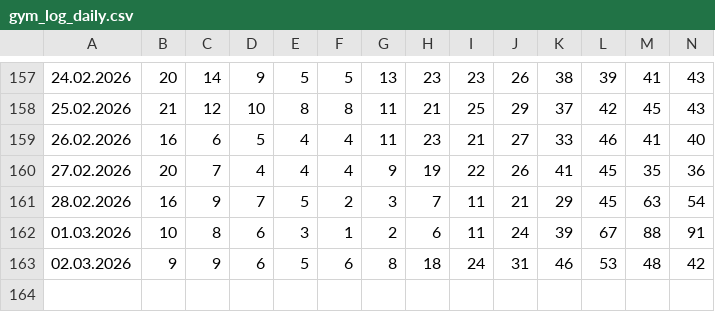
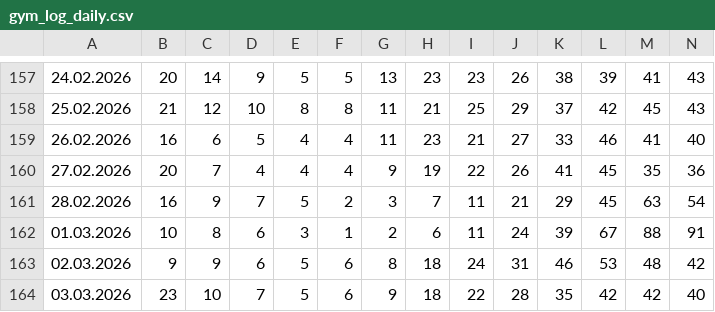
Before and after one commit to Fabian-O01/gym-occupancy-logger, a CSV file: data/gym_log_daily.csv, drawn as a sheet; only a part is shown, gaps mark what is left out; rows hold the shown columns only; the diff names each change by its address in the sheet, - before the commit and + after, or states it on an @@ line.

```diff
--- a/data/gym_log_daily.csv
+++ b/data/gym_log_daily.csv
+row 164: 03.03.2026 | 23 | 10 | 7 | 5 | 6 | 9 | 18 | 22 | 28 | 35 | 42 | 42 | 40
```
